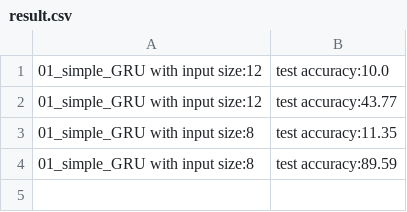
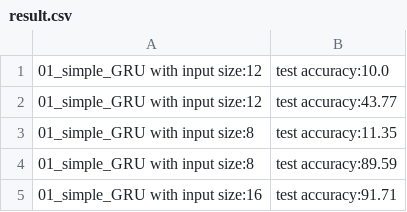
Before and after one commit to Yawen502/Computations_in_neural_network, a CSV file: codebase/result.csv, drawn as a sheet.

```diff
--- a/codebase/result.csv
+++ b/codebase/result.csv
@@ -4 +4,2 @@
 01_simple_GRU with input size:8, test accuracy:89.59
+01_simple_GRU with input size:16, test accuracy:91.71
```
Also changed, not shown: 10 other files.
